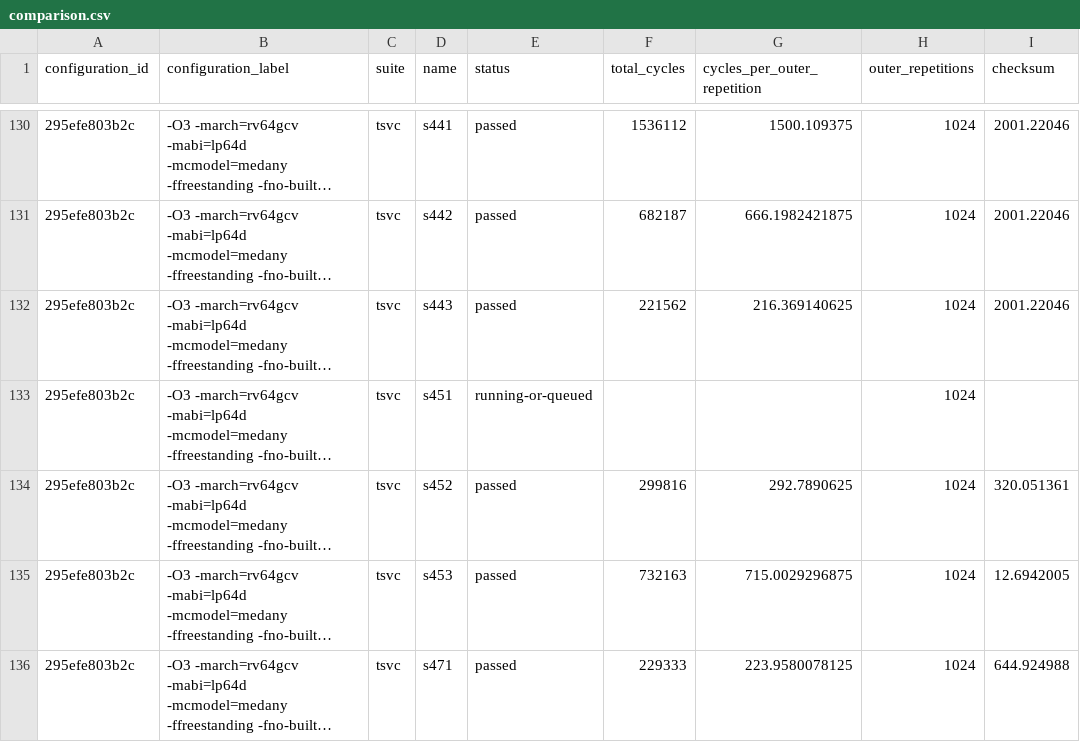
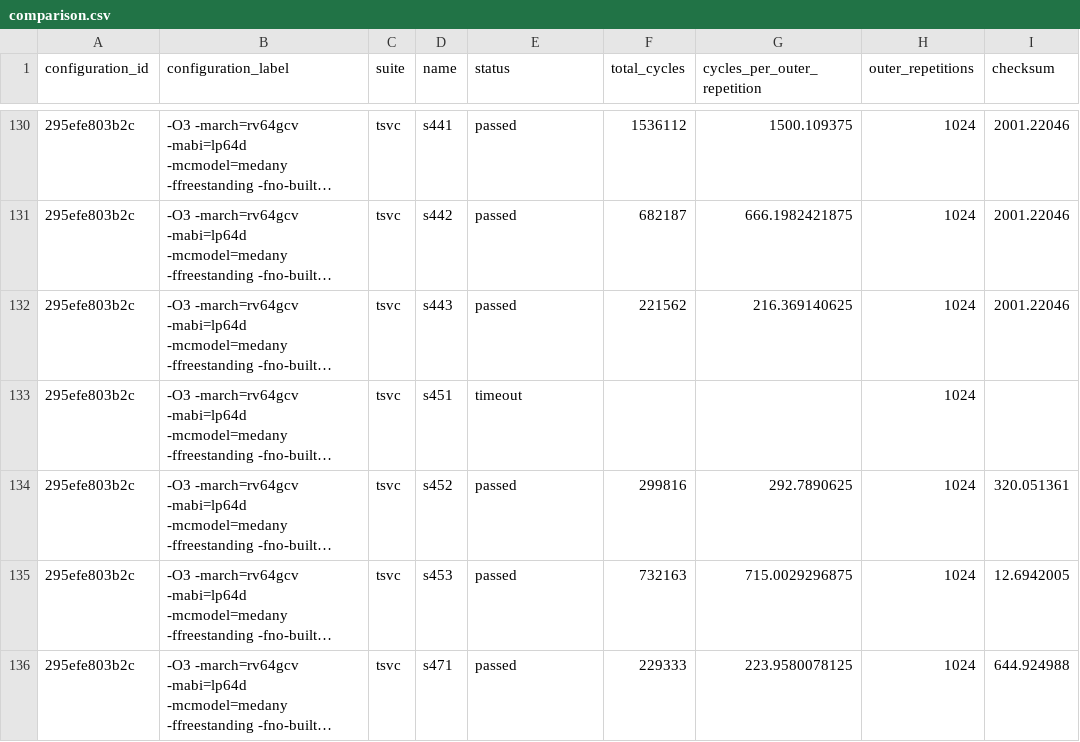
Before and after one commit to huxuan0307/rvv-bench, a CSV file: autovec/reports/cycle-comparison/comparison.csv, drawn as a sheet; only a part is shown, gaps mark what is left out; long unchanged cells end in …; the diff names each change by its address in the sheet, - before the commit and + after, or states it on an @@ line.

Commit message:
Finalize original gsim batch with three recorded timeout attempts

```diff
--- a/autovec/reports/cycle-comparison/comparison.csv
+++ b/autovec/reports/cycle-comparison/comparison.csv
-E133 (status): running-or-queued
+E133 (status): timeout
```
Also changed, not shown: autovec/reports/measurements/20261104T104917Z-5ojcjg4e/results.csv, autovec/reports/tsvc-gsim-1024/results.csv, 6 other files.
